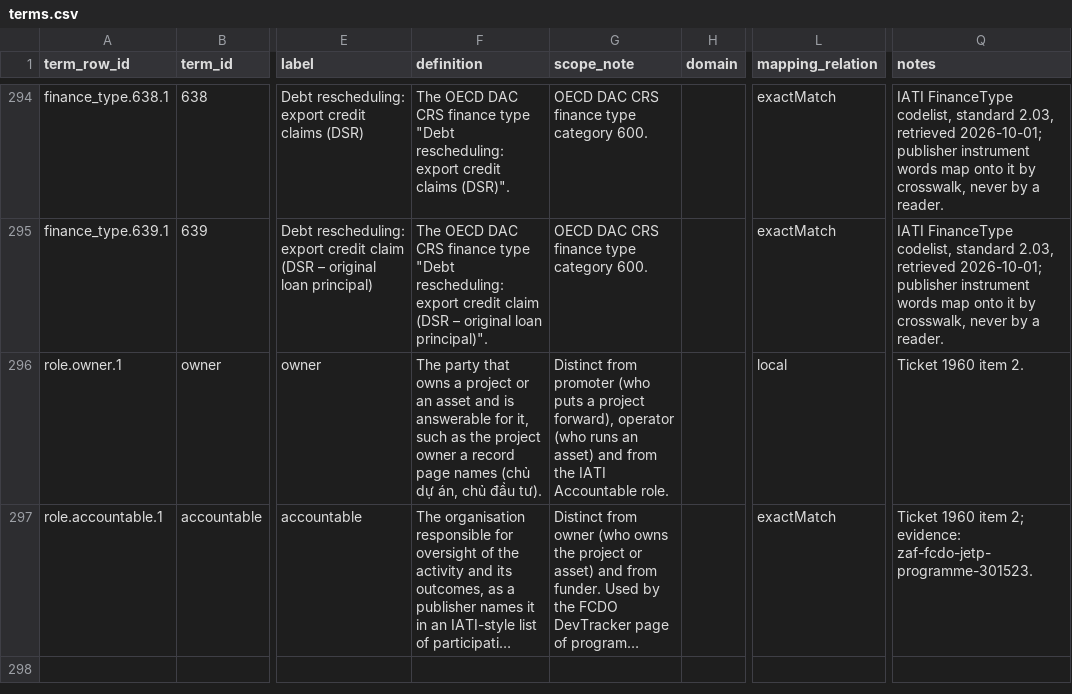
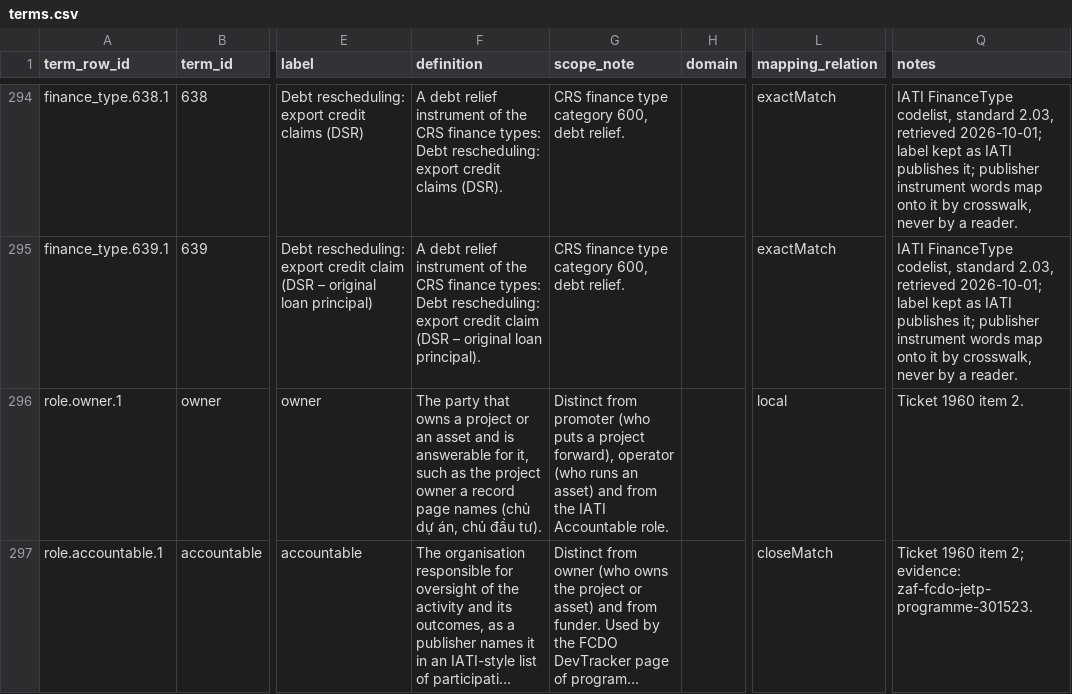
Before and after one commit to MinhHaDuong/climate-finance-het, a CSV file: data/jetp/ontology/terms.csv, drawn as a sheet; only a part is shown, gaps mark what is left out; long unchanged cells end in …; the diff covers the shown part only; the diff names each change by its address in the sheet, - before the commit and + after, or states it on an @@ line.

```diff
--- a/data/jetp/ontology/terms.csv
+++ b/data/jetp/ontology/terms.csv
-F294 (definition): The OECD DAC CRS finance type "Debt rescheduling: export credit claims (DSR)".
+F294 (definition): A debt relief instrument of the CRS finance types: Debt rescheduling: export credit claims (DSR).
-G294:G295 (scope_note): OECD DAC CRS finance type category 600.
+G294:G295 (scope_note): CRS finance type category 600, debt relief.
-Q294:Q295 (notes): …retrieved 2026-10-01; publisher instrument…
+Q294:Q295 (notes): …retrieved 2026-10-01; label kept as IATI publishes it; publisher instrument…
-F295 (definition): The OECD DAC CRS finance type "Debt rescheduling: export credit claim (DSR – original loan principal)".
+F295 (definition): A debt relief instrument of the CRS finance types: Debt rescheduling: export credit claim (DSR – original loan principal).
-L297 (mapping_relation): exactMatch
+L297 (mapping_relation): closeMatch
```
Also changed, not shown: 139 edited cells elsewhere in this file, deliverables/jetp-observatory/data/ledger/ontology/terms.csv, 8 other files.
